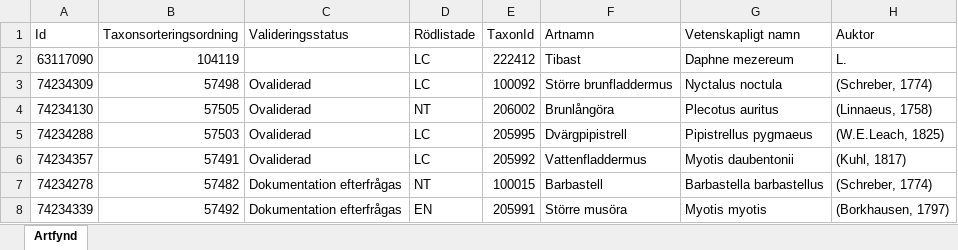
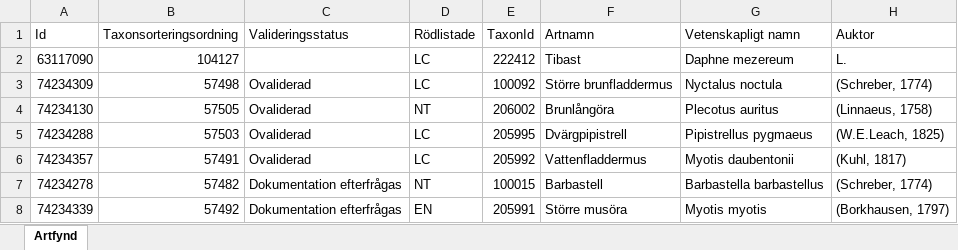
Before and after one commit to klasma/Logging_1270, an Excel workbook: artfynd/A 32389-2023 artfynd.xlsx, sheet Artfynd, drawn as a sheet; only a part is shown; values as stored, in another font and other column widths than the file's, no borders; the diff names each change by its address in the sheet, - before the commit and + after, or states it on an @@ line.

```diff
--- a/artfynd/A 32389-2023 artfynd.xlsx (sheet Artfynd)
+++ b/artfynd/A 32389-2023 artfynd.xlsx (sheet Artfynd)
-B2 (Taxonsorteringsordning): 104119
+B2 (Taxonsorteringsordning): 104127
```
Also changed, not shown: artfynd/A 2018-2024 artfynd.xlsx, artfynd/A 23466-2022 artfynd.xlsx, 51 other files.
